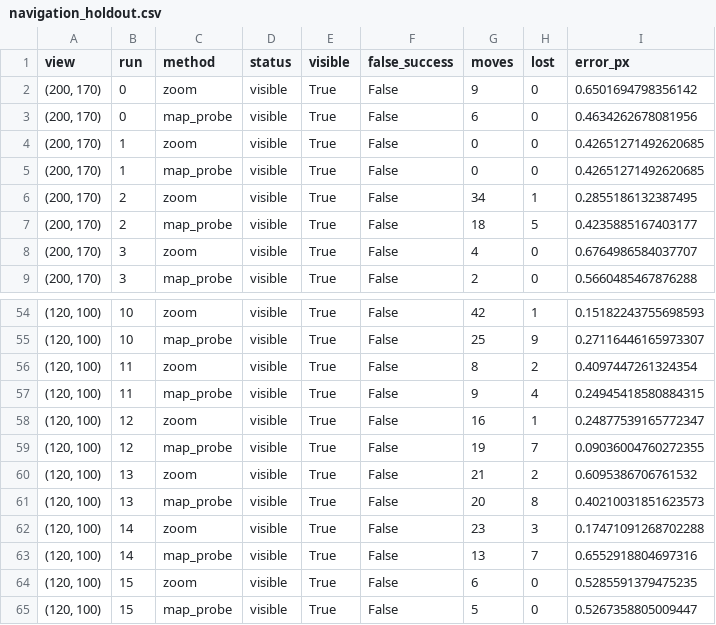
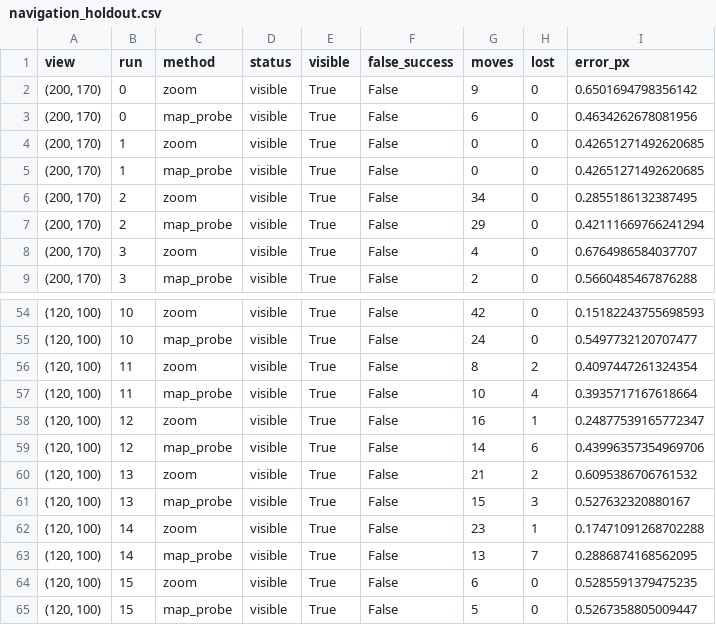
Before and after one commit to ard12/Aulespace, a CSV file: AULE_ComputerVisionChallenge/outputs/verification/navigation_holdout.csv, drawn as a sheet; only a part is shown, gaps mark what is left out; the diff covers the shown part only.

```diff
--- a/AULE_ComputerVisionChallenge/outputs/verification/navigation_holdout.csv
+++ b/AULE_ComputerVisionChallenge/outputs/verification/navigation_holdout.csv
@@ -5,4 +5,4 @@ view,run,method,status,visible,false_success,moves,lost,error_px
 "(200, 170)",1,map_probe,visible,True,False,0,0,0.42651271492620685
-"(200, 170)",2,zoom,visible,True,False,34,1,0.2855186132387495
-"(200, 170)",2,map_probe,visible,True,False,18,5,0.4235885167403177
+"(200, 170)",2,zoom,visible,True,False,34,0,0.2855186132387495
+"(200, 170)",2,map_probe,visible,True,False,29,0,0.42111669766241294
 "(200, 170)",3,zoom,visible,True,False,4,0,0.6764986584037707
@@ -54,11 +54,11 @@ view,run,method,status,visible,false_success,moves,lost,error_px
-"(120, 100)",10,zoom,visible,True,False,42,1,0.15182243755698593
-"(120, 100)",10,map_probe,visible,True,False,25,9,0.27116446165973307
+"(120, 100)",10,zoom,visible,True,False,42,0,0.15182243755698593
+"(120, 100)",10,map_probe,visible,True,False,24,0,0.5497732120707477
 "(120, 100)",11,zoom,visible,True,False,8,2,0.4097447261324354
-"(120, 100)",11,map_probe,visible,True,False,9,4,0.24945418580884315
+"(120, 100)",11,map_probe,visible,True,False,10,4,0.3935717167618664
 "(120, 100)",12,zoom,visible,True,False,16,1,0.24877539165772347
-"(120, 100)",12,map_probe,visible,True,False,19,7,0.09036004760272355
+"(120, 100)",12,map_probe,visible,True,False,14,6,0.43996357354969706
 "(120, 100)",13,zoom,visible,True,False,21,2,0.6095386706761532
-"(120, 100)",13,map_probe,visible,True,False,20,8,0.40210031851623573
-"(120, 100)",14,zoom,visible,True,False,23,3,0.17471091268702288
-"(120, 100)",14,map_probe,visible,True,False,13,7,0.6552918804697316
+"(120, 100)",13,map_probe,visible,True,False,15,3,0.527632320880167
+"(120, 100)",14,zoom,visible,True,False,23,1,0.17471091268702288
+"(120, 100)",14,map_probe,visible,True,False,13,7,0.2886874168562095
 "(120, 100)",15,zoom,visible,True,False,6,0,0.5285591379475235
```
Also changed, not shown: 33 edited cells elsewhere in this file, AULE_ComputerVisionChallenge/outputs/crop_navigation/followup_closed_loop_runs.csv, AULE_ComputerVisionChallenge/outputs/crop_navigation/followup_closed_loop_summary.csv, 22 other files.
